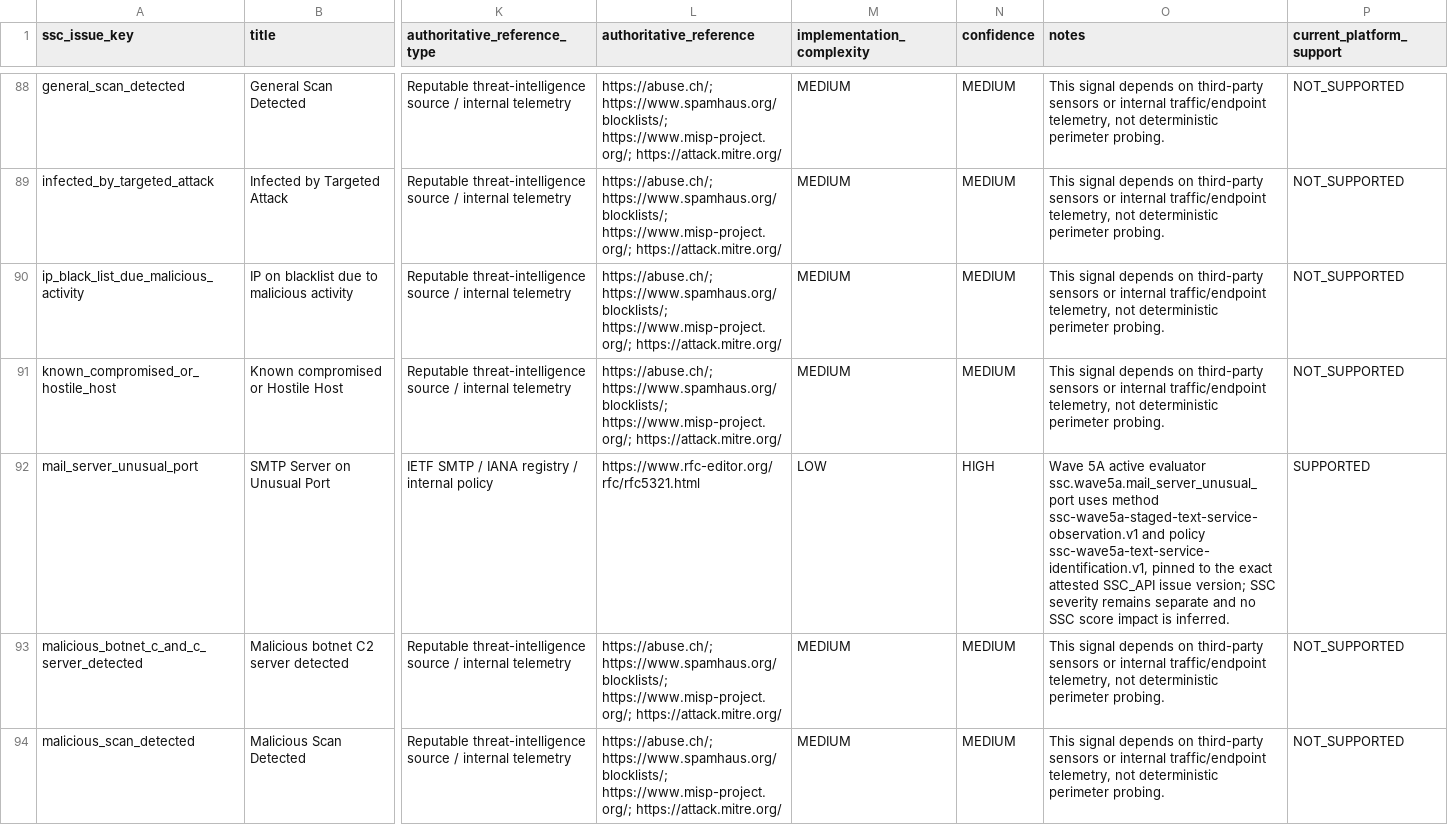
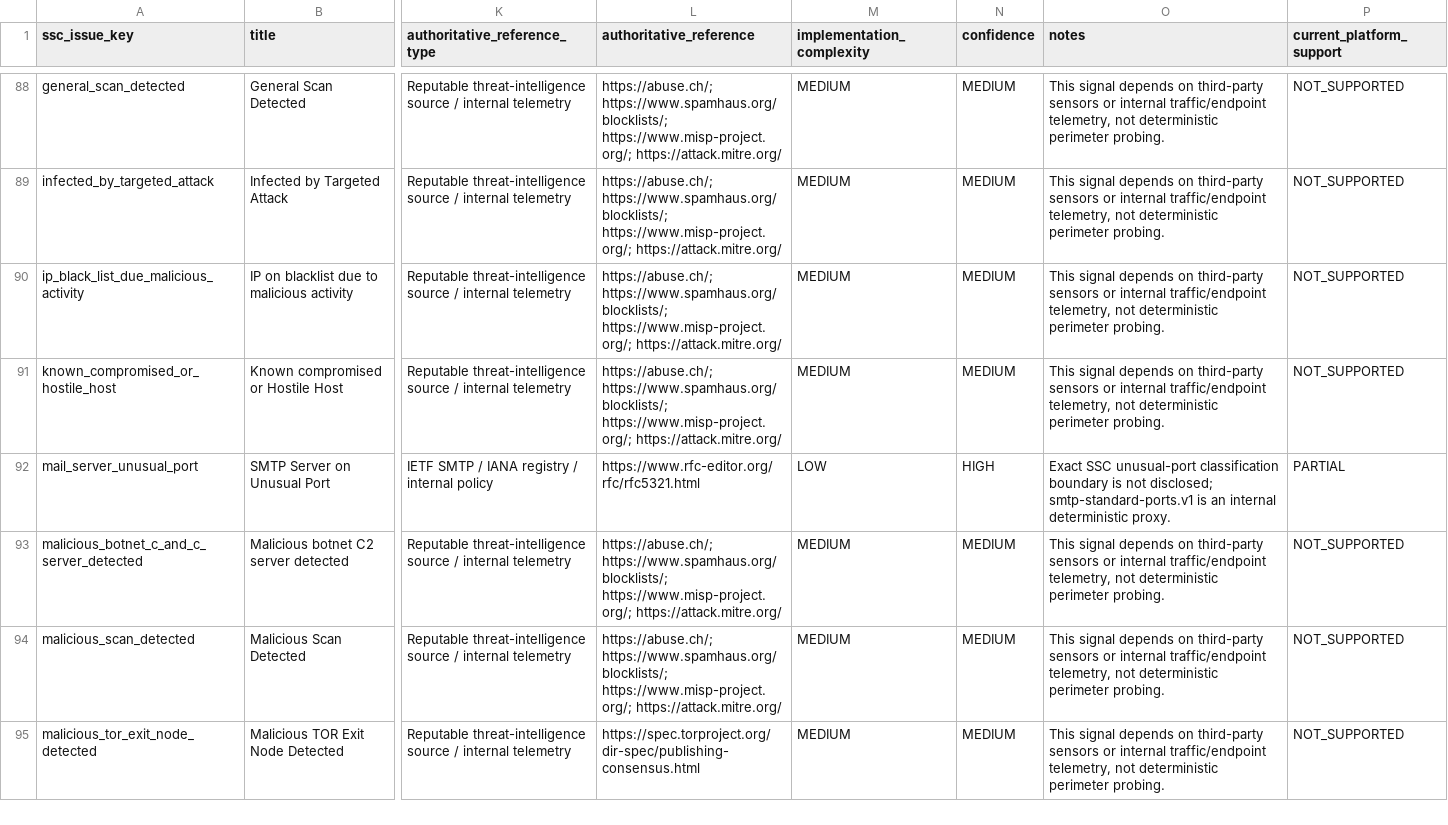
Before and after one commit to toeyhack/SSC, a CSV file: docs/SSC_ISSUE_COVERAGE.csv, drawn as a sheet; only a part is shown, gaps mark what is left out; the shorter side is filled out with more unchanged rows; the diff names each change by its address in the sheet, - before the commit and + after, or states it on an @@ line.

Commit message:
Correct SMTP unusual-port SSC semantics

```diff
--- a/docs/SSC_ISSUE_COVERAGE.csv
+++ b/docs/SSC_ISSUE_COVERAGE.csv
-O92 (notes): Wave 5A active evaluator ssc.wave5a.mail_server_unusual_port uses method ssc-wave5a-staged-text-service-observation.v1 and policy ssc-wave5a-text-service-identification.v1, pinned to the exact attested SSC_API issue version; SSC severity remains separate and no SSC score impact is inferred.
+O92 (notes): Exact SSC unusual-port classification boundary is not disclosed; smtp-standard-ports.v1 is an internal deterministic proxy.
-P92 (current_platform_support): SUPPORTED
+P92 (current_platform_support): PARTIAL
```
Also changed, not shown: docs/SSC_DIRECT_63_AUDIT.csv, 12 other files.
